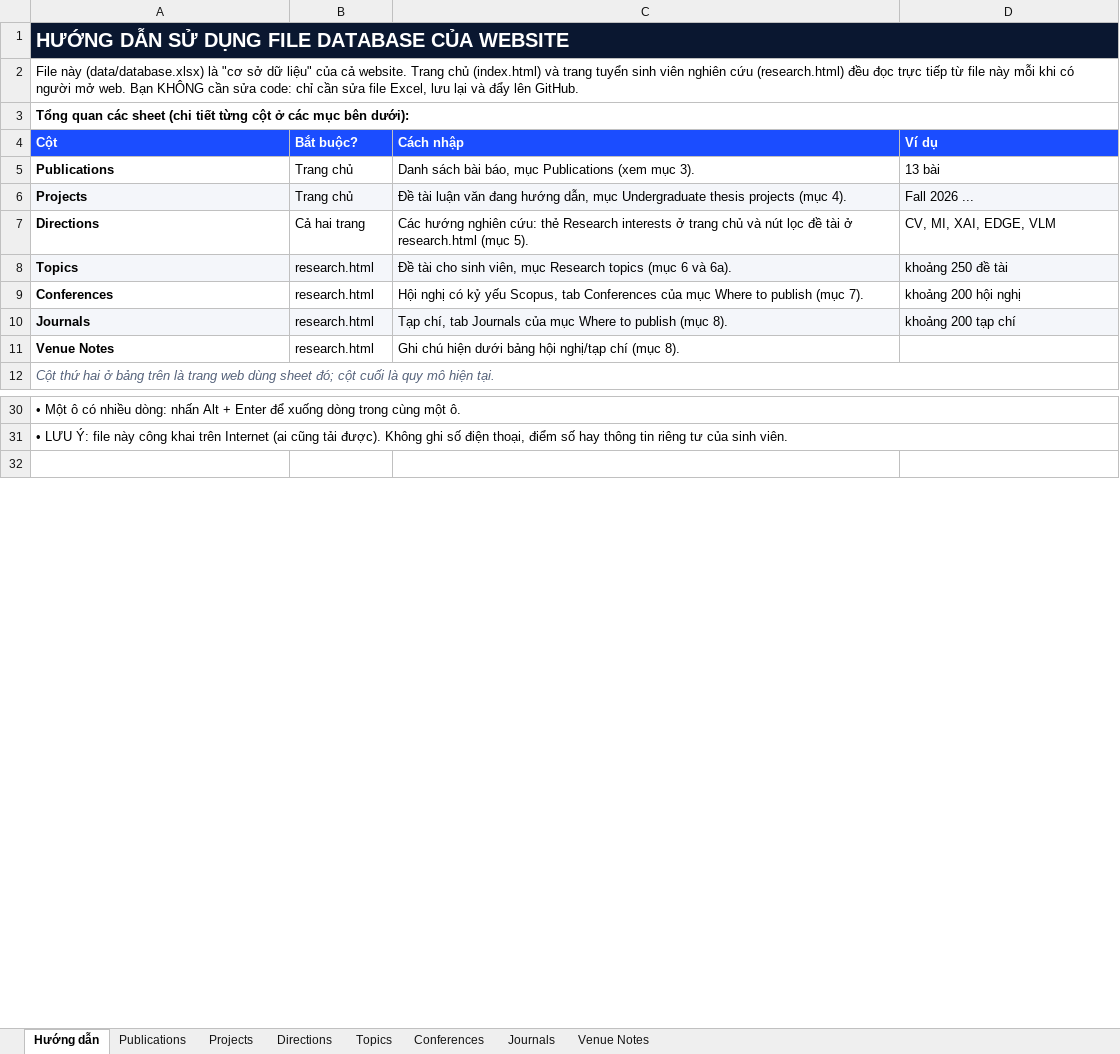
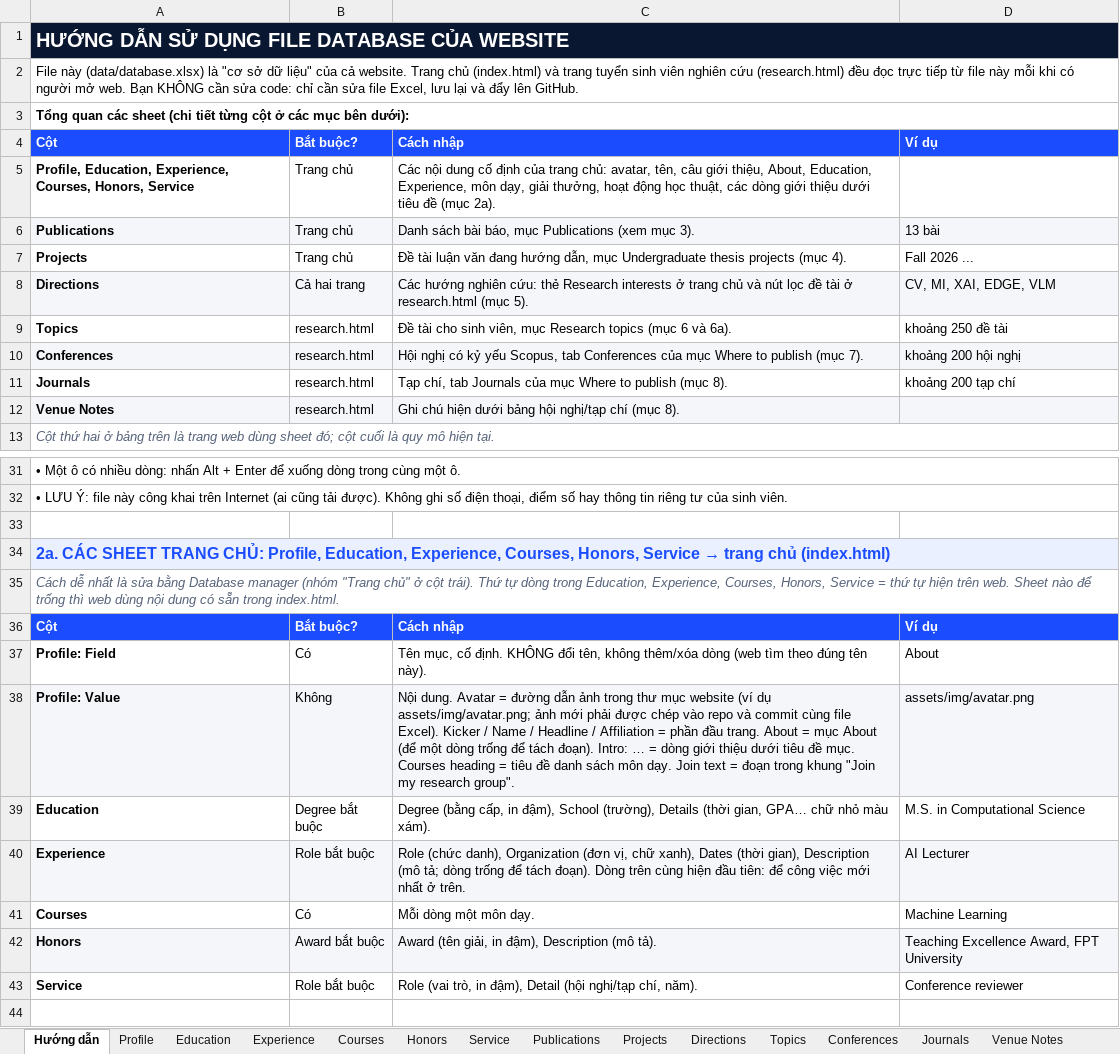
Before and after one commit to AnhVH-FPT/anhvh-fpt.github.io, an Excel workbook: data/database.xlsx, sheet Hướng dẫn, drawn as a sheet; only a part is shown, gaps mark what is left out; values as stored, in another font and other column widths than the file's, no borders; addresses are those after the commit; the diff names each change by its address in the sheet, - before the commit and + after, or states it on an @@ line.

```diff
--- a/data/database.xlsx (sheet Hướng dẫn)
+++ b/data/database.xlsx (sheet Hướng dẫn)
+sheet tab: Profile
+sheet tab: Education
+sheet tab: Experience
+sheet tab: Courses
+sheet tab: Honors
+sheet tab: Service
+row 5: Profile, Education, Experience, Courses, Honors, Service | Trang chủ | Các nội dung cố định của trang chủ: avatar, tên, câu giới thiệu, About, Education, Experience, môn dạy, giải thưởng, hoạt động học thuật, các dòng giới thiệu dưới tiêu đề (mục 2a).
-A6:D6 fill: none
+A6:D6 fill: #F4F6FA
-A7:D7 fill: #F4F6FA
+A7:D7 fill: none
-A8:D8 fill: none
+A8:D8 fill: #F4F6FA
-A9:D9 fill: #F4F6FA
+A9:D9 fill: none
-A10:D10 fill: none
+A10:D10 fill: #F4F6FA
-A11:D11 fill: #F4F6FA
+A11:D11 fill: none
-A12:D12 fill: none
+A12:D12 fill: #F4F6FA
+row 33: (empty)
+row 34: 2a. CÁC SHEET TRANG CHỦ: Profile, Education, Experience, Courses, Honors, Service → trang chủ (index.html)
+row 35: Cách dễ nhất là sửa bằng Database manager (nhóm "Trang chủ" ở cột trái). Thứ tự dòng trong Education, Experience, Courses, Honors, Service = thứ tự hiện trên web. Sheet nào để trống thì web dùng nội dung có sẵn trong index.html.
+row 36: Cột | Bắt buộc? | Cách nhập | Ví dụ
+row 37: Profile: Field | Có | Tên mục, cố định. KHÔNG đổi tên, không thêm/xóa dòng (web tìm theo đúng tên này). | About
+row 38: Profile: Value | Không | Nội dung. Avatar = đường dẫn ảnh trong thư mục website (ví dụ assets/img/avatar.png; ảnh mới phải được chép vào repo và commit cùng file Excel). Kicker / Name / Headline / Affiliation = phần đầu trang. About = mục About (để một dòng trống để tách đoạn). Intro: … = dòng giới thiệu dưới tiêu đề mục. Courses heading = tiêu đề danh sách môn dạy. Join text = đoạn trong khung "Join my research group". | assets/img/avatar.png
+row 39: Education | Degree bắt buộc | Degree (bằng cấp, in đậm), School (trường), Details (thời gian, GPA… chữ nhỏ màu xám). | M.S. in Computational Science
+row 40: Experience | Role bắt buộc | Role (chức danh), Organization (đơn vị, chữ xanh), Dates (thời gian), Description (mô tả; dòng trống để tách đoạn). Dòng trên cùng hiện đầu tiên: để công việc mới nhất ở trên. | AI Lecturer
+row 41: Courses | Có | Mỗi dòng một môn dạy. | Machine Learning
+row 42: Honors | Award bắt buộc | Award (tên giải, in đậm), Description (mô tả). | Teaching Excellence Award, FPT University
+row 43: Service | Role bắt buộc | Role (vai trò, in đậm), Detail (hội nghị/tạp chí, năm). | Conference reviewer
```
Also changed, not shown: 10 other files.
